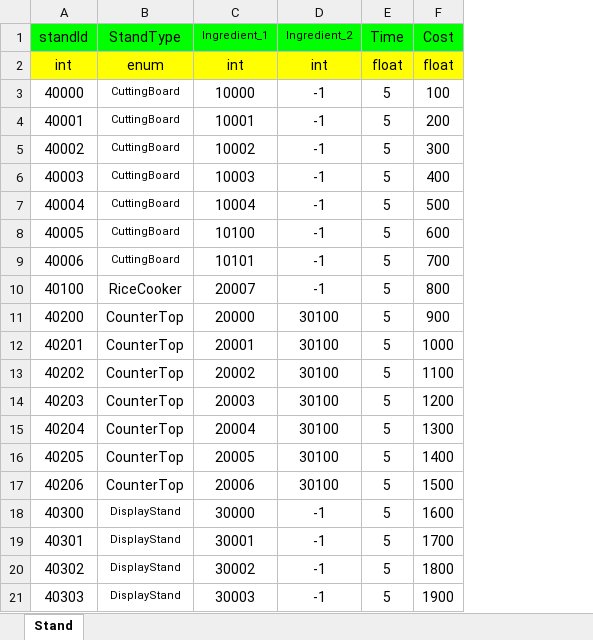
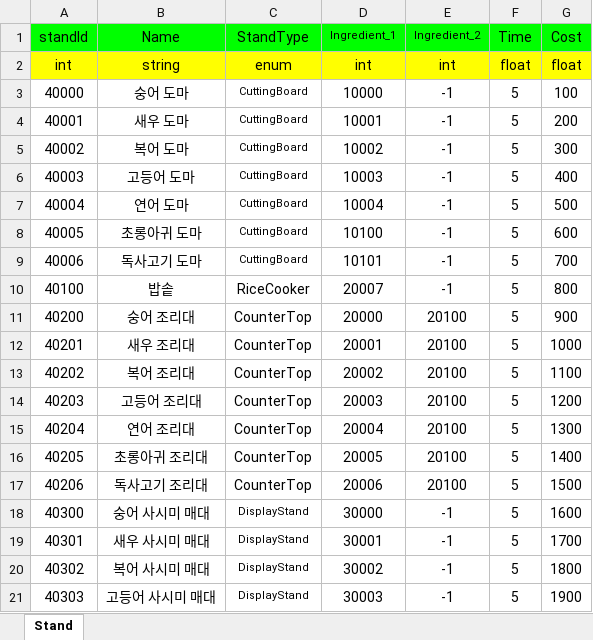
Before and after one commit to donggeunchoi/Wonhee-s-Sea, an Excel workbook: Tool/ExcelToJsonUI/Excel/Stand_Data.xlsx, sheet Stand, drawn as a sheet; only a part is shown; values as stored, in another font and other column widths than the file's, no borders; addresses are those after the commit; the diff names each change by its address in the sheet, - before the commit and + after, or states it on an @@ line.

```diff
--- a/Tool/ExcelToJsonUI/Excel/Stand_Data.xlsx (sheet Stand)
+++ b/Tool/ExcelToJsonUI/Excel/Stand_Data.xlsx (sheet Stand)
+column B (Name), rows 2-21: string | 숭어 도마 | 새우 도마 | 복어 도마 | 고등어 도마 | 연어 도마 | 초롱아귀 도마 | 독사고기 도마 | 밥솥 | 숭어 조리대 | 새우 조리대 | 복어 조리대 | 고등어 조리대 | 연어 조리대 | 초롱아귀 조리대 | 독사고기 조리대 | 숭어 사시미 매대 | 새우 사시미 매대 | 복어 사시미 매대 | 고등어 사시미 매대
-E11:E17 (Ingredient_2): 30100
+E11:E17 (Ingredient_2): 20100
```
Also changed, not shown: Tool/ExcelToJsonUI/Excel/Sashimi_Data.xlsx, Tool/ExcelToJsonUI/Excel/Sushi_Data.xlsx, 5 other files.
